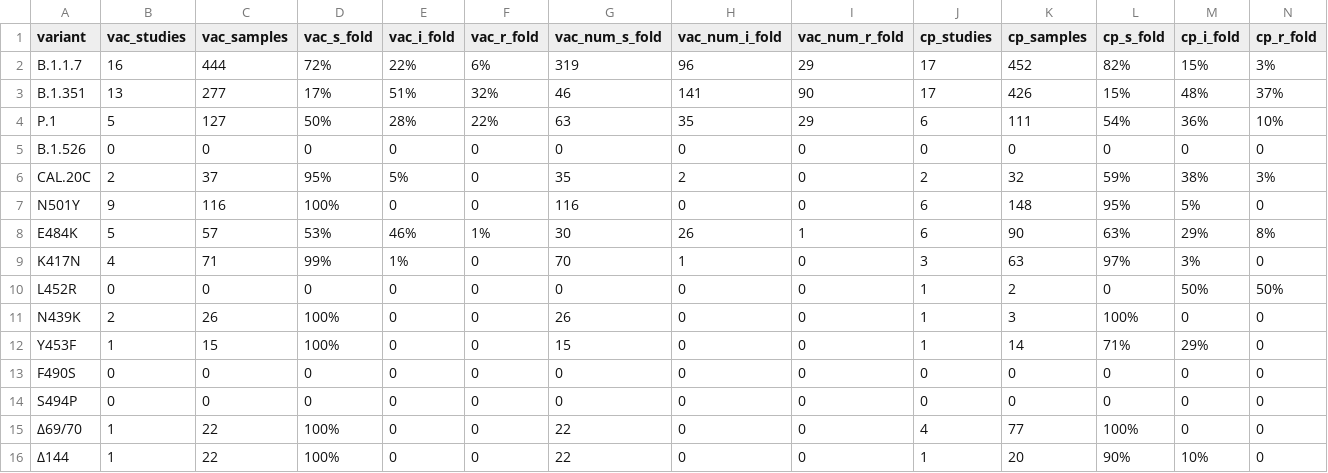
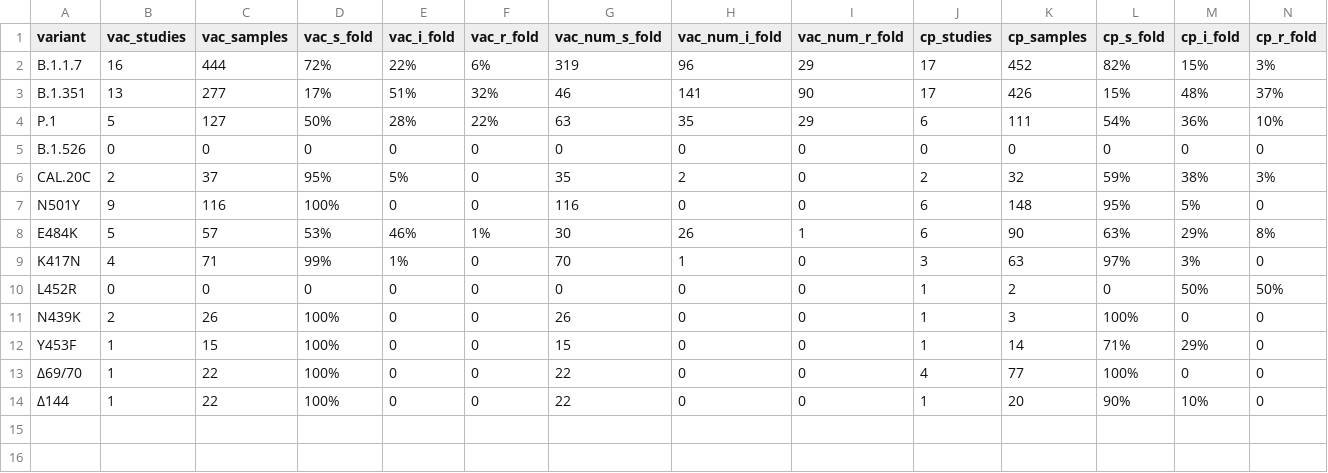
Before and after one commit to hivdb/covid-drdb-reports, a CSV file: susceptibility-data_files/table/table_plasma.csv, drawn as a sheet; only a part is shown; rows hold the shown columns only; the diff names each change by its address in the sheet, - before the commit and + after, or states it on an @@ line.

Commit message:
update gen_table_plasma

```diff
--- a/susceptibility-data_files/table/table_plasma.csv
+++ b/susceptibility-data_files/table/table_plasma.csv
-row 13: F490S | 0 | 0 | 0 | 0 | 0 | 0 | 0 | 0 | 0 | 0 | 0 | 0 | 0
-row 14: S494P | 0 | 0 | 0 | 0 | 0 | 0 | 0 | 0 | 0 | 0 | 0 | 0 | 0
```
Also changed, not shown: susceptibility-data_files/table/table_plasma_figure.csv, 2 other files.
